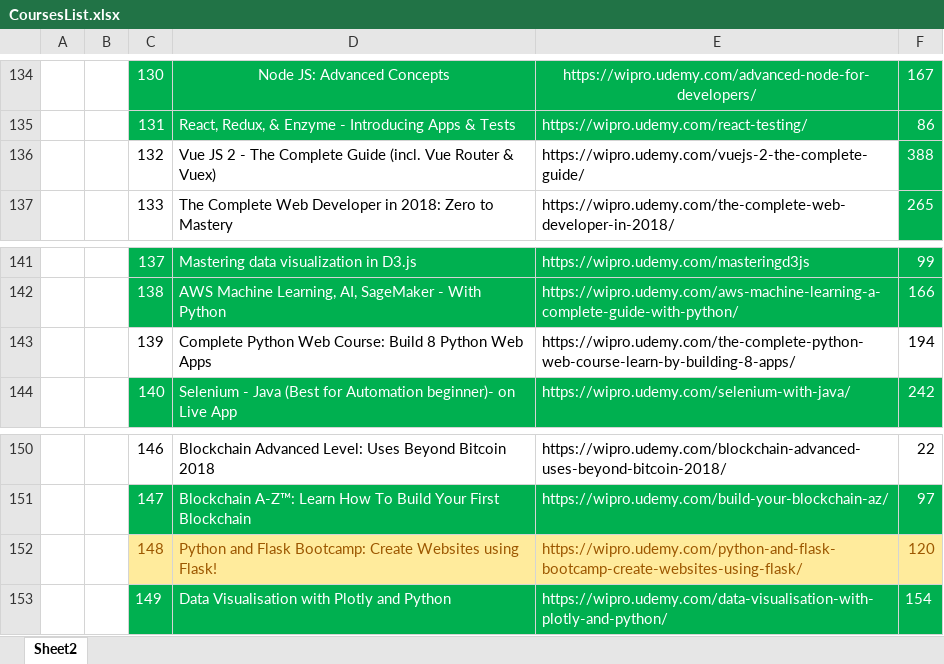
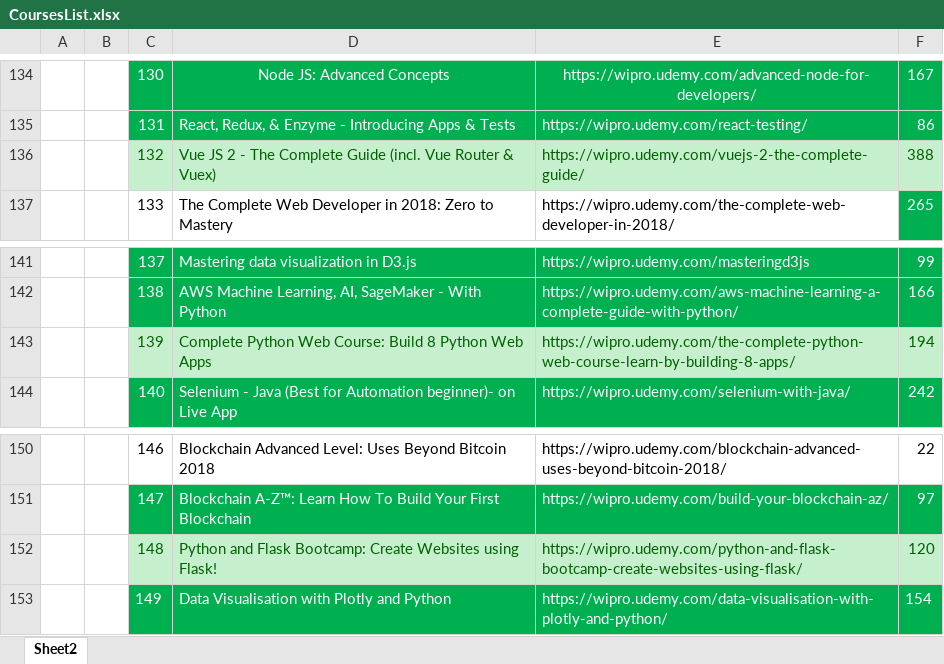
Before and after one commit to rohithkutty/oora, an Excel workbook: CoursesList.xlsx, sheet Sheet2, drawn as a sheet; only a part is shown, gaps mark what is left out; values as stored, in another font and other column widths than the file's, no borders; the diff covers the shown part only; the diff names each change by its address in the sheet, - before the commit and + after, or states it on an @@ line.

```diff
--- a/CoursesList.xlsx (sheet Sheet2)
+++ b/CoursesList.xlsx (sheet Sheet2)
@@ C136:E136 fill: none → #C6EFCE, text colour: black → #006100 @@
@@ F136 fill: #00B050 → #C6EFCE, text colour: #FFFFFF → #006100 @@
@@ C143:F143 fill: none → #C6EFCE, text colour: black → #006100 @@
@@ C152:F152 fill: #FFEB9C → #C6EFCE, text colour: #9C5700 → #006100 @@
```
Also changed, not shown: cell formats elsewhere in this sheet.
